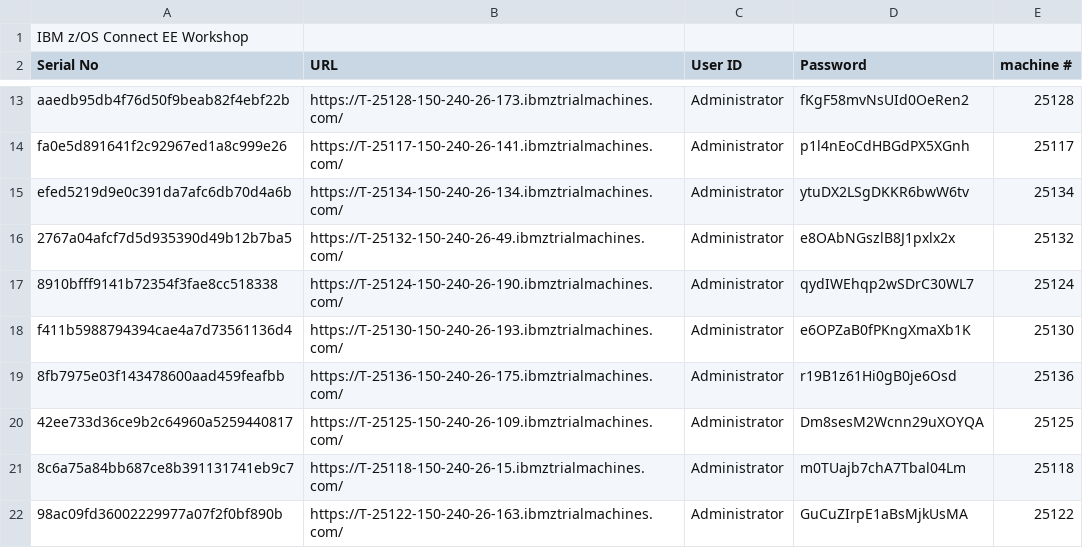
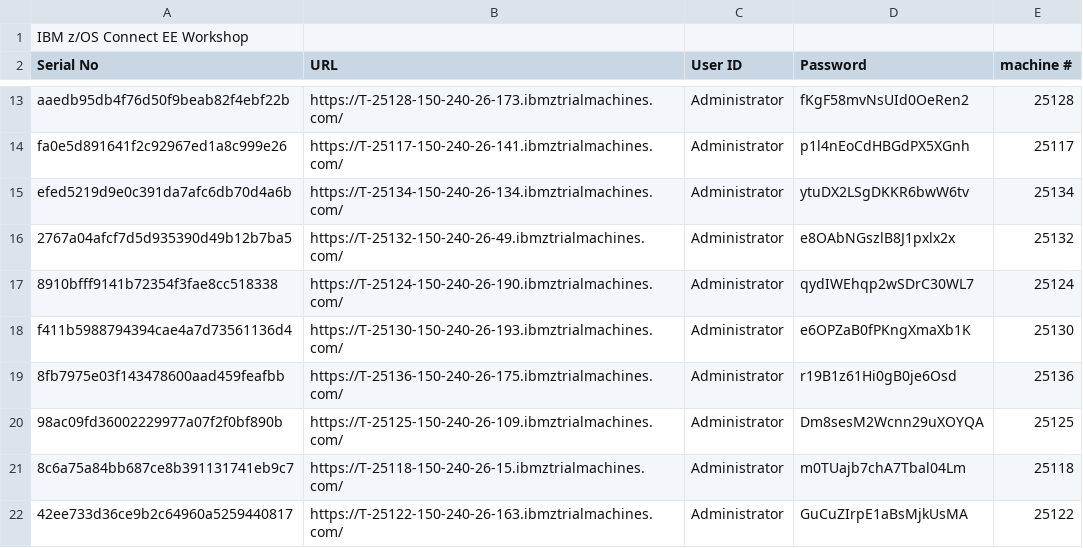
Before and after one commit to emitchj/WSC-zVA-Registation, a CSV file: labs.csv, drawn as a sheet; only a part is shown, gaps mark what is left out.

Commit message:
Add files via upload

```diff
--- a/labs.csv
+++ b/labs.csv
@@ -19,4 +19,4 @@ f411b5988794394cae4a7d73561136d4,https://T-25130-150-240-26-193.ibmztrialmachine
 8fb7975e03f143478600aad459feafbb,https://T-25136-150-240-26-175.ibmztrialmachines.com/,Administrator,r19B1z61Hi0gB0je6Osd,25136
-42ee733d36ce9b2c64960a5259440817,https://T-25125-150-240-26-109.ibmztrialmachines.com/,Administrator,Dm8sesM2Wcnn29uXOYQA,25125
+98ac09fd36002229977a07f2f0bf890b,https://T-25125-150-240-26-109.ibmztrialmachines.com/,Administrator,Dm8sesM2Wcnn29uXOYQA,25125
 8c6a75a84bb687ce8b391131741eb9c7,https://T-25118-150-240-26-15.ibmztrialmachines.com/,Administrator,m0TUajb7chA7Tbal04Lm,25118
-98ac09fd36002229977a07f2f0bf890b,https://T-25122-150-240-26-163.ibmztrialmachines.com/,Administrator,GuCuZIrpE1aBsMjkUsMA,25122
+42ee733d36ce9b2c64960a5259440817,https://T-25122-150-240-26-163.ibmztrialmachines.com/,Administrator,GuCuZIrpE1aBsMjkUsMA,25122
```
